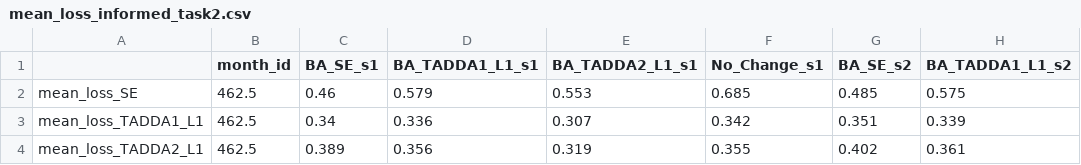
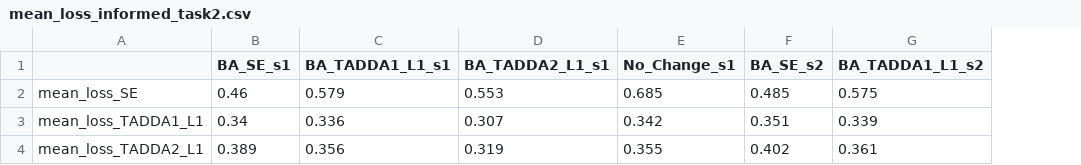
Before and after one commit to KITmetricslab/tadda, a CSV file: mean_loss_informed_task2.csv, drawn as a sheet; only a part is shown; the diff names each change by its address in the sheet, - before the commit and + after, or states it on an @@ line.

```diff
--- a/mean_loss_informed_task2.csv
+++ b/mean_loss_informed_task2.csv
-column B (month_id), rows 2-4: all 462.5
```
Also changed, not shown: mean_loss_uninformed_task2.csv.
